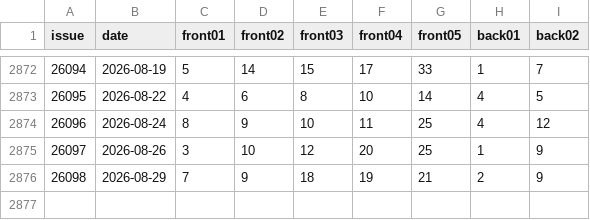
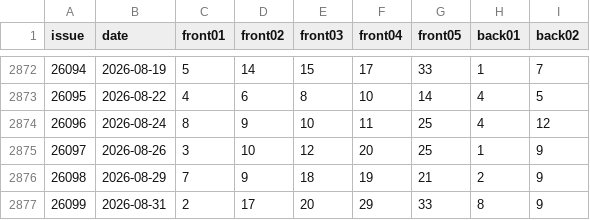
Before and after one commit to zfk407/PMSF-V1, a CSV file: data/raw/dlt_500.csv, drawn as a sheet; only a part is shown, gaps mark what is left out; the diff names each change by its address in the sheet, - before the commit and + after, or states it on an @@ line.

```diff
--- a/data/raw/dlt_500.csv
+++ b/data/raw/dlt_500.csv
+row 2877: 26099 | 2026-08-31 | 2 | 17 | 20 | 29 | 33 | 8 | 9
```
Also changed, not shown: 8 other files.
